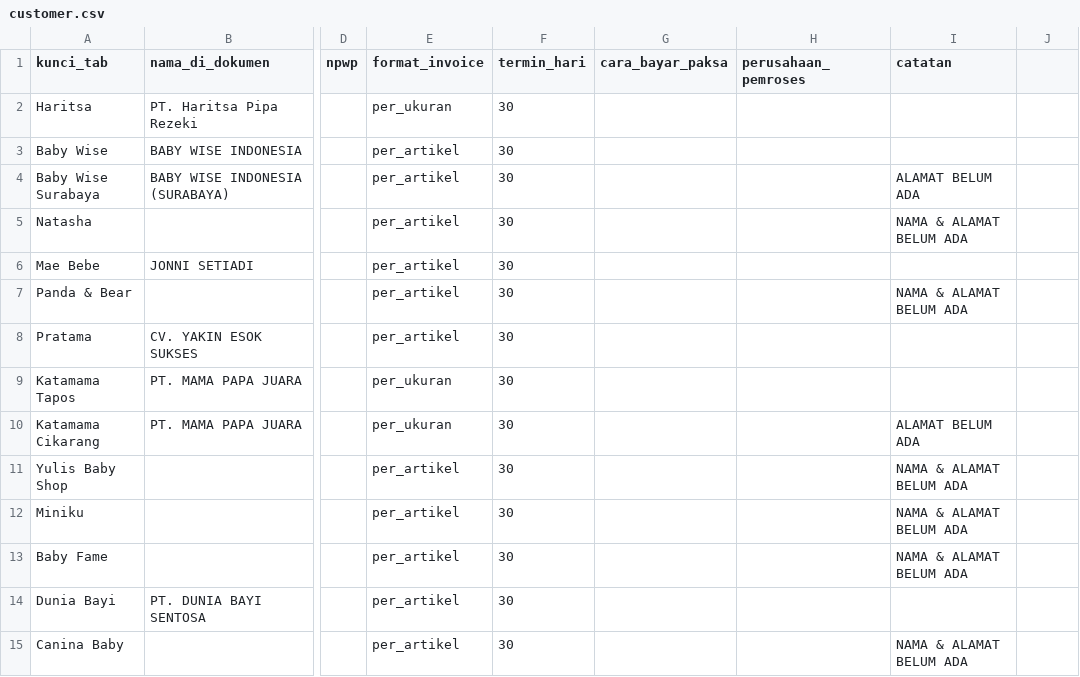
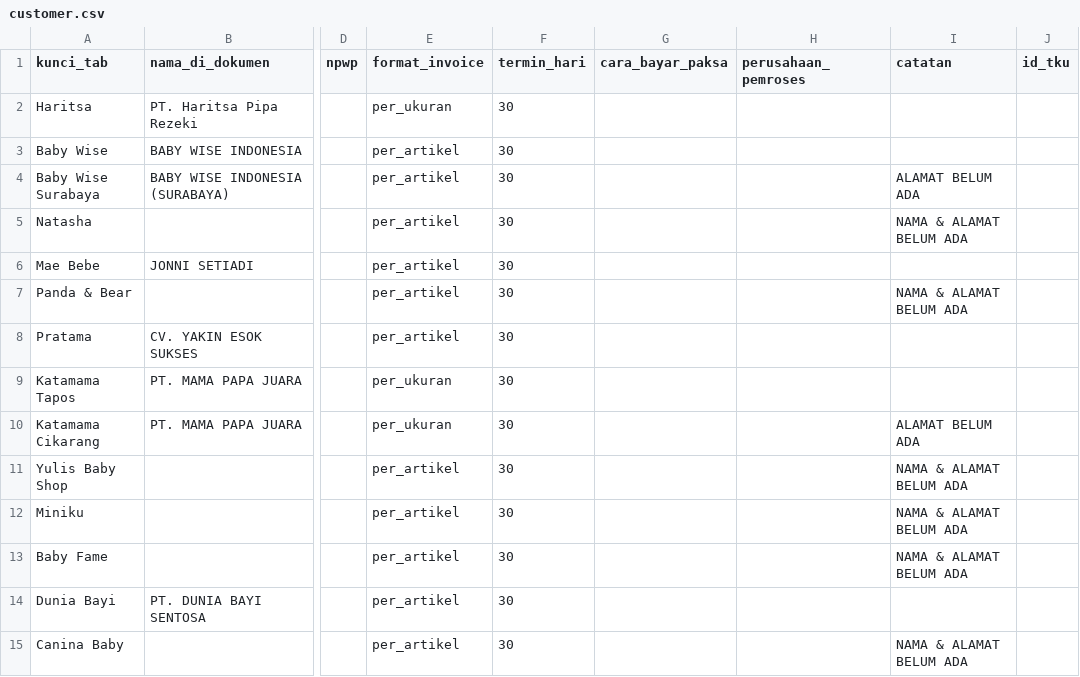
Before and after one commit to financedwiputramandiri-oss/dokumen-penjualan-hp-retail, a CSV file: config/customer.csv, drawn as a sheet; only a part is shown, gaps mark what is left out; the diff names each change by its address in the sheet, - before the commit and + after, or states it on an @@ line.

```diff
--- a/config/customer.csv
+++ b/config/customer.csv
-J1: (empty)
+J1: id_tku
```
Also changed, not shown: 6 other files.
